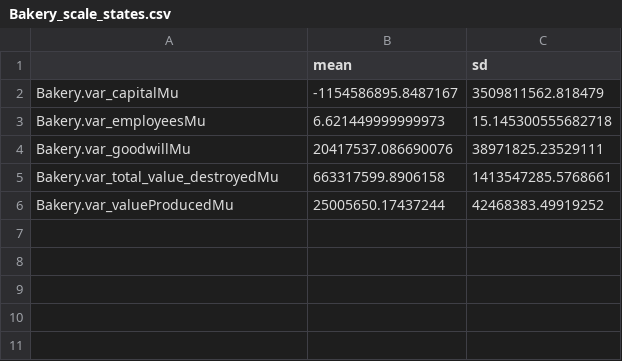
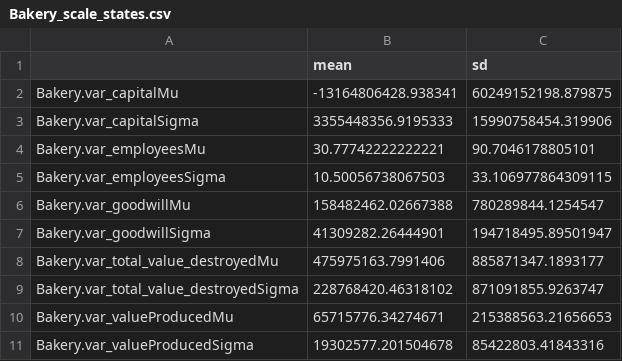
Before and after one commit to epfldata/SimulationEngine, a CSV file: supplementary/models/Bakery_scale_states.csv, drawn as a sheet.

Commit message:
models with new dataset

```diff
--- a/supplementary/models/Bakery_scale_states.csv
+++ b/supplementary/models/Bakery_scale_states.csv
@@ -1,6 +1,11 @@
 ,mean,sd
-Bakery.var_capitalMu,-1154586895.8487167,3509811562.818479
-Bakery.var_employeesMu,6.621449999999973,15.145300555682718
-Bakery.var_goodwillMu,20417537.086690076,38971825.23529111
-Bakery.var_total_value_destroyedMu,663317599.8906158,1413547285.5768661
-Bakery.var_valueProducedMu,25005650.17437244,42468383.49919252
+Bakery.var_capitalMu,-13164806428.938341,60249152198.879875
+Bakery.var_capitalSigma,3355448356.9195333,15990758454.319906
+Bakery.var_employeesMu,30.77742222222221,90.7046178805101
+Bakery.var_employeesSigma,10.50056738067503,33.106977864309115
+Bakery.var_goodwillMu,158482462.02667388,780289844.1254547
+Bakery.var_goodwillSigma,41309282.26444901,194718495.89501947
+Bakery.var_total_value_destroyedMu,475975163.7991406,885871347.1893177
+Bakery.var_total_value_destroyedSigma,228768420.46318102,871091855.9263747
+Bakery.var_valueProducedMu,65715776.34274671,215388563.21656653
+Bakery.var_valueProducedSigma,19302577.201504678,85422803.41843316
```
Also changed, not shown: supplementary/models/Mill_scale_constants.csv, supplementary/models/OilField_scale_constants.csv, 12 other files.
